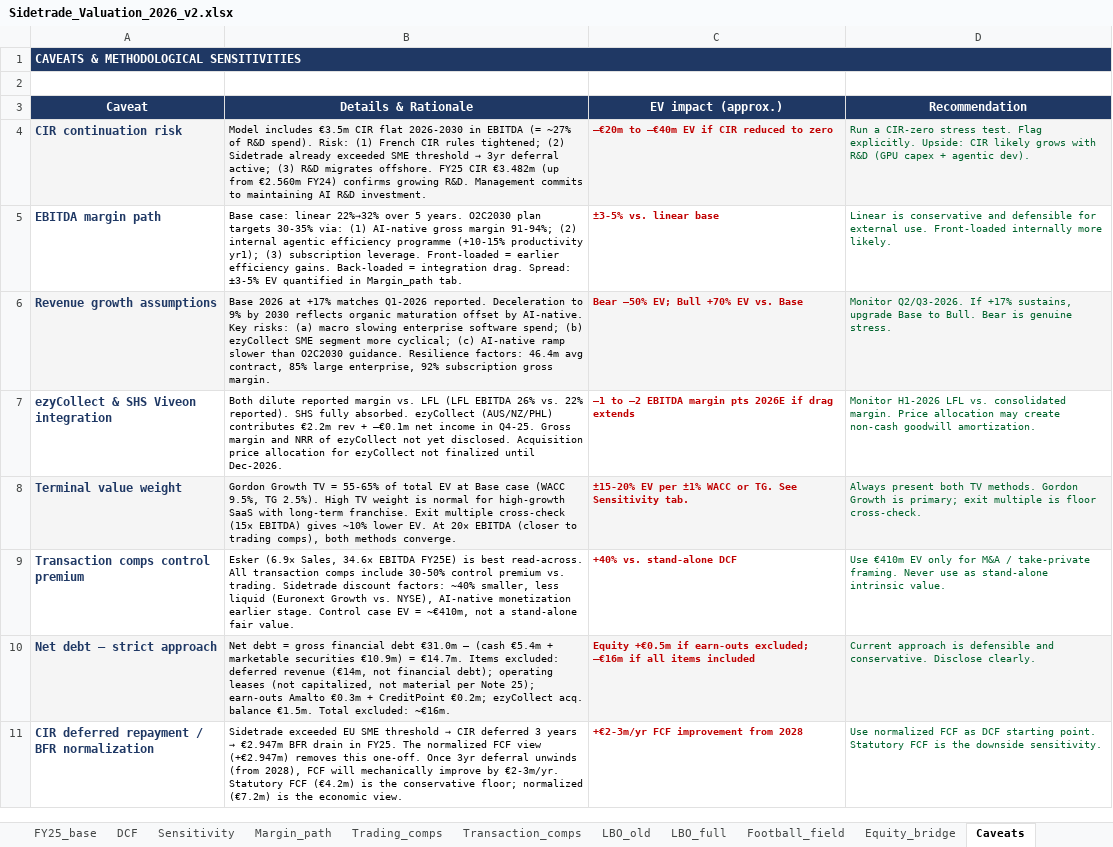
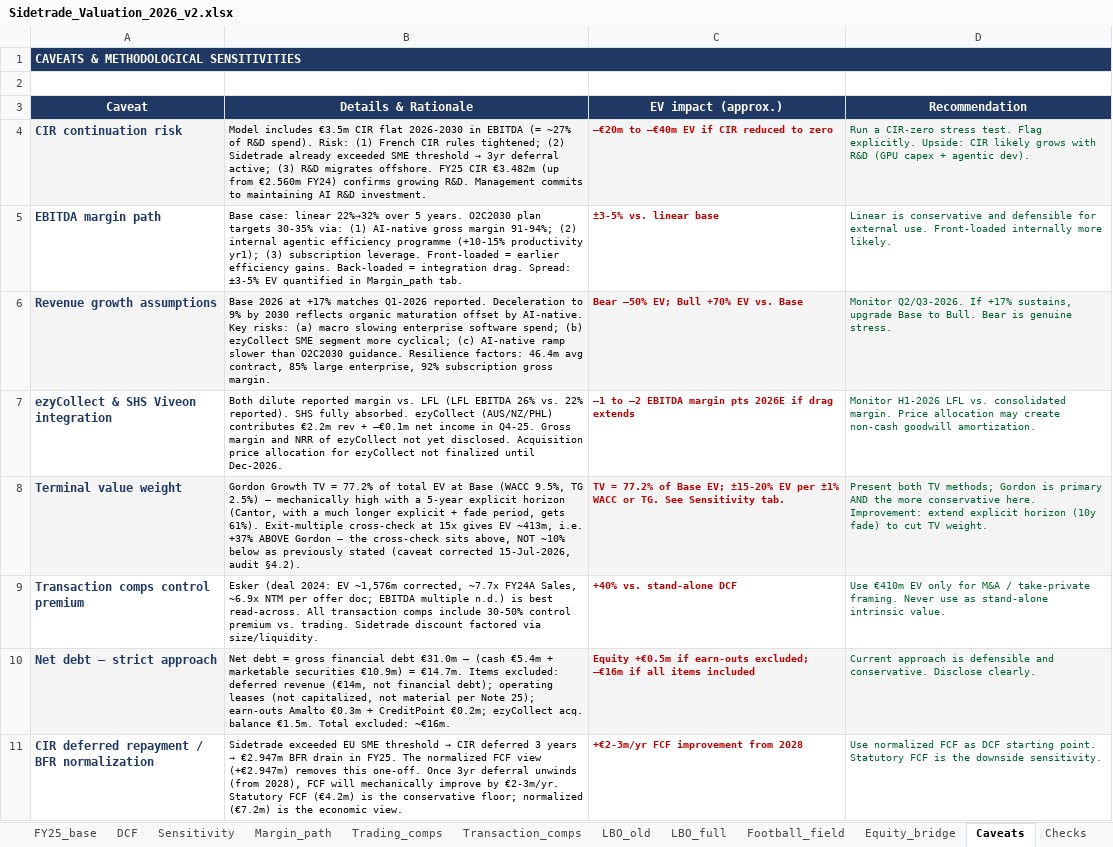
Before and after one commit to HBenChaouch/Portfolio, an Excel workbook: Sidetrade_Valuation_2026_v2.xlsx, sheet Caveats, drawn as a sheet; values as stored, in another font and other column widths than the file's, no borders; the diff names each change by its address in the sheet, - before the commit and + after, or states it on an @@ line.

```diff
--- a/Sidetrade_Valuation_2026_v2.xlsx (sheet Caveats)
+++ b/Sidetrade_Valuation_2026_v2.xlsx (sheet Caveats)
+sheet tab: Checks
-B8 (Details & Rationale): …TV = 55-65% of total EV at Base case (WACC 9.5%, TG 2.5%). High TV weight is normal for high-growth SaaS with long-term franchise. Exit multiple cross-check (15× EBITDA) gives ~10% lower EV. At 20× EBITDA (closer to trading comps), both methods converge.
+B8 (Details & Rationale): …TV = 77.2% of total EV at Base (WACC 9.5%, TG 2.5%) — mechanically high with a 5-year explicit horizon (Cantor, with a much longer explicit + fade period, gets 61%). Exit-multiple cross-check at 15x gives EV ~413m, i.e. +37% ABOVE Gordon — the cross-check sits above, NOT ~10% below as previously stated (caveat corrected 15-Jul-2026, audit §4.2).
-C8 (EV impact (approx.)): ±15-20% EV…
+C8 (EV impact (approx.)): TV = 77.2% of Base EV; ±15-20% EV…
-D8 (Recommendation): Always present both TV methods. Gordon Growth is primary; exit multiple is floor cross-check.
+D8 (Recommendation): Present both TV methods; Gordon is primary AND the more conservative here. Improvement: extend explicit horizon (10y fade) to cut TV weight.
-B9 (Details & Rationale): Esker (6.9× Sales, 34.6× EBITDA FY25E) is best read-across. All transaction comps include 30-50% control premium vs. trading. Sidetrade discount factors: ~40% smaller, less liquid (Euronext Growth vs. NYSE), AI-native monetization earlier stage. Control case EV = ~€410m, not a stand-alone fair value.
+B9 (Details & Rationale): Esker (deal 2024: EV ~1,576m corrected, ~7.7x FY24A Sales, ~6.9x NTM per offer doc; EBITDA multiple n.d.) is best read-across. All transaction comps include 30-50% control premium vs. trading. Sidetrade discount factored via size/liquidity.
```
Also changed, not shown: sheet Inputs.
